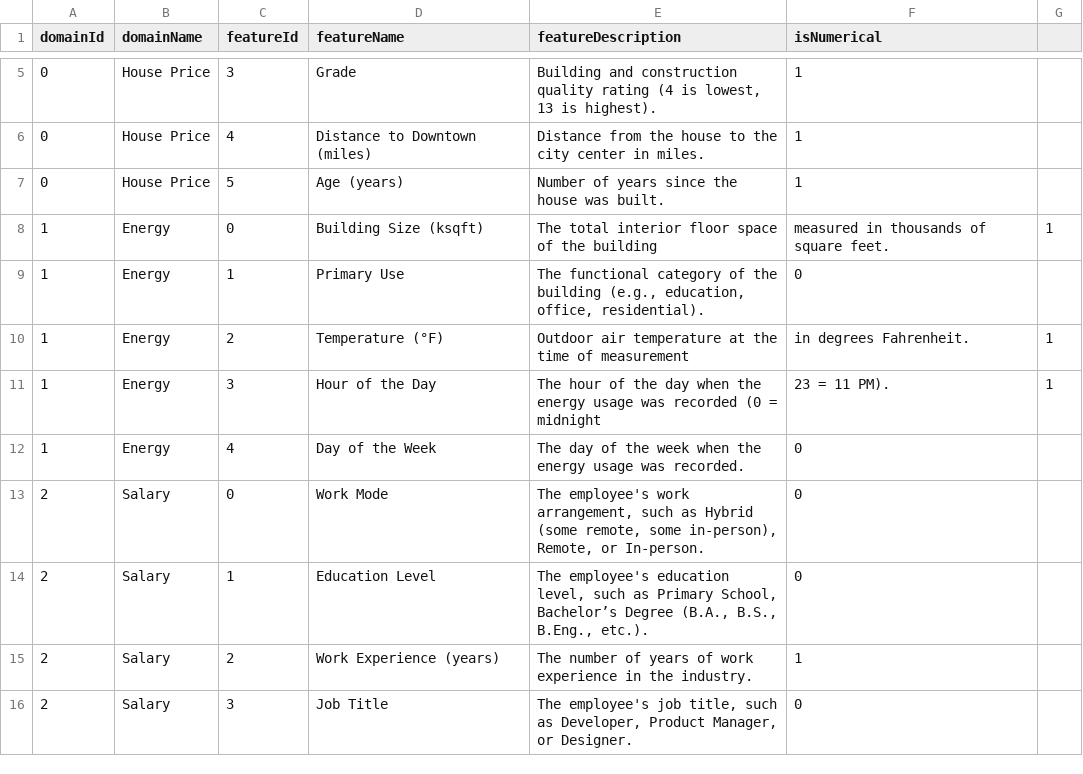
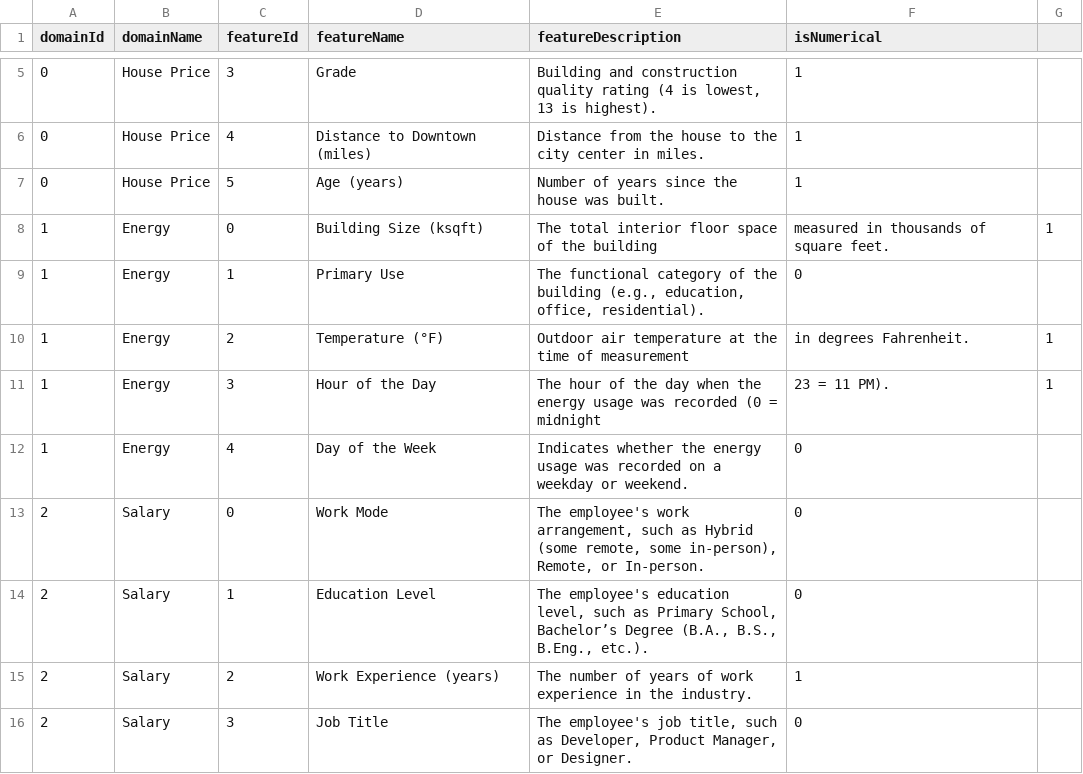
Before and after one commit to Yvonnefanf/Yvonnefanf.github.io, a CSV file: ComparableXAI/data/metadata.csv, drawn as a sheet; only a part is shown, gaps mark what is left out.

```diff
--- a/ComparableXAI/data/metadata.csv
+++ b/ComparableXAI/data/metadata.csv
@@ -11,3 +11,3 @@ domainId,domainName,featureId,featureName,featureDescription,isNumerical
 1,Energy,3,Hour of the Day,The hour of the day when the energy usage was recorded (0 = midnight, 23 = 11 PM).,1
-1,Energy,4,Day of the Week,The day of the week when the energy usage was recorded.,0
+1,Energy,4,Day of the Week,"Indicates whether the energy usage was recorded on a weekday or weekend.",0
 2,Salary,0,Work Mode,"The employee's work arrangement, such as Hybrid (some remote, some in-person), Remote, or In-person.",0
```
Also changed, not shown: ComparableXAI/data/domain_metadata.csv, ComparableXAI/data/practice/comparables.csv, 6 other files.
